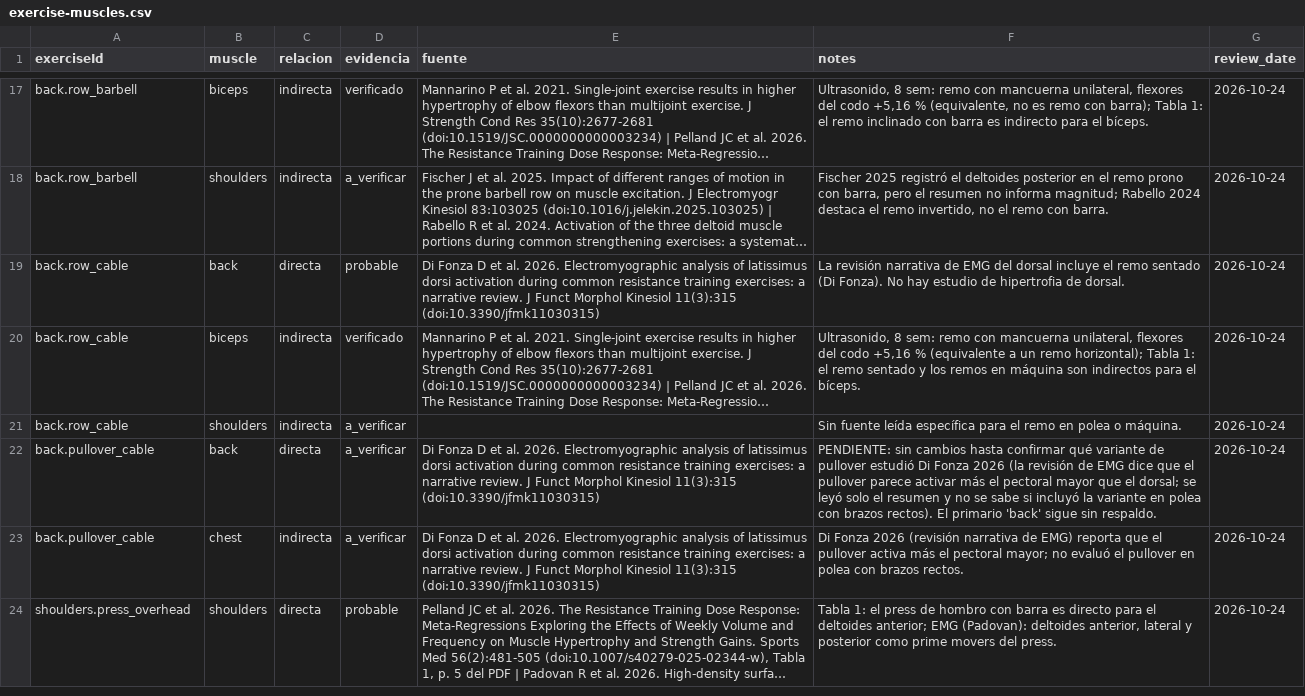
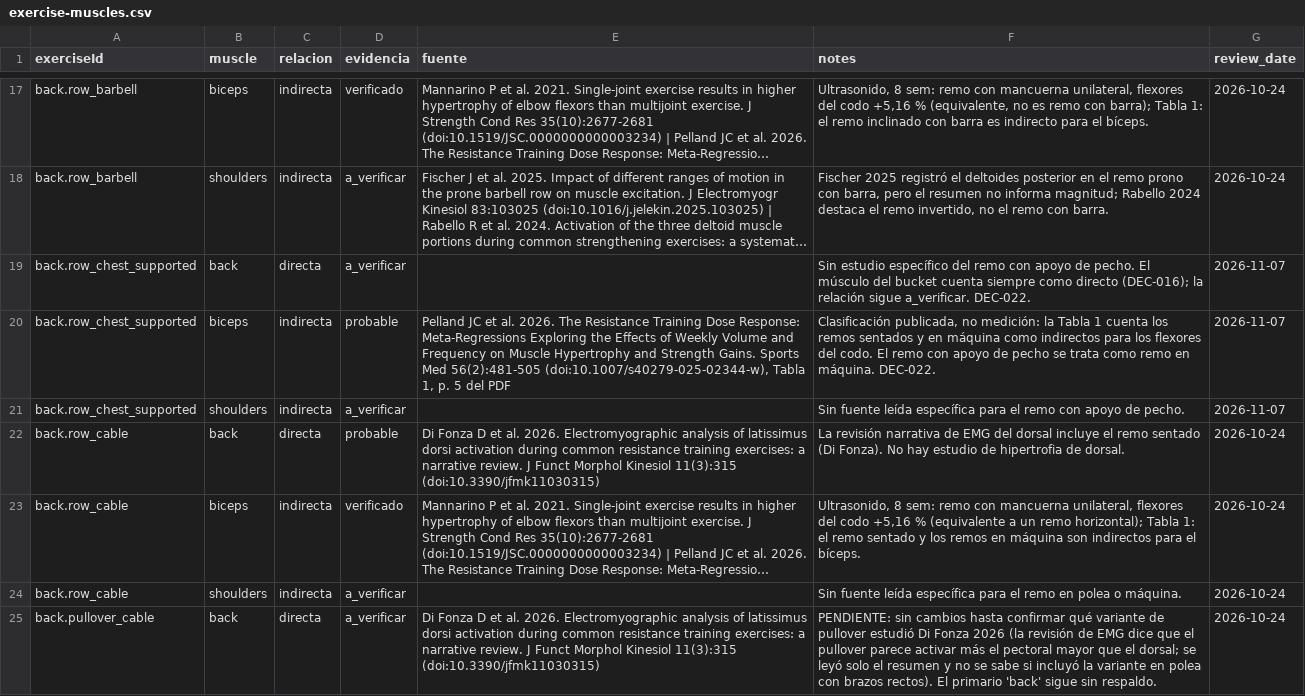
Before and after one commit to Posio07/Training-Agent, a CSV file: data/exercise-muscles.csv, drawn as a sheet; only a part is shown, gaps mark what is left out; the shorter side is filled out with more unchanged rows; long unchanged cells end in …; the diff names each change by its address in the sheet, - before the commit and + after, or states it on an @@ line.

```diff
--- a/data/exercise-muscles.csv
+++ b/data/exercise-muscles.csv
+row 19: back.row_chest_supported | back | directa | a_verificar |  | Sin estudio específico del remo con apoyo de pecho. El músculo del bucket cuenta siempre como directo (DEC-016); la relación sigue a_verificar. DEC-022. | 2026-11-07
+row 20: back.row_chest_supported | biceps | indirecta | probable | Pelland JC et al. 2026. The Resistance Training Dose Response: Meta-Regressions Exploring the Effects of Weekly Volume and Frequency on Muscle Hypertrophy and Strength Gains. Sports Med 56(2):481-505 (doi:10.1007/s40279-025-02344-w), Tabla 1, p. 5 del PDF | Clasificación publicada, no medición: la Tabla 1 cuenta los remos sentados y en máquina como indirectos para los flexores del codo. El remo con apoyo de pecho se trata como remo en máquina. DEC-022. | 2026-11-07
+row 21: back.row_chest_supported | shoulders | indirecta | a_verificar |  | Sin fuente leída específica para el remo con apoyo de pecho. | 2026-11-07
```
Also changed, not shown: data/exercise-buckets.csv, data/perfil-articular.csv, 12 other files.
